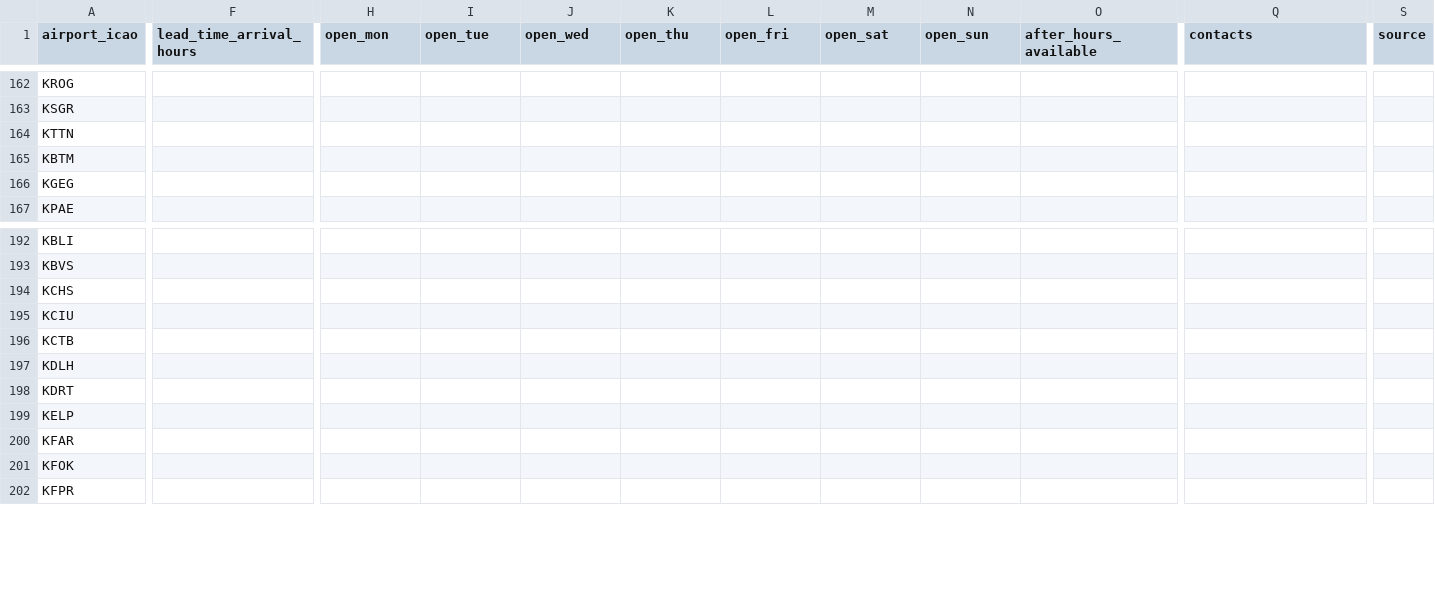
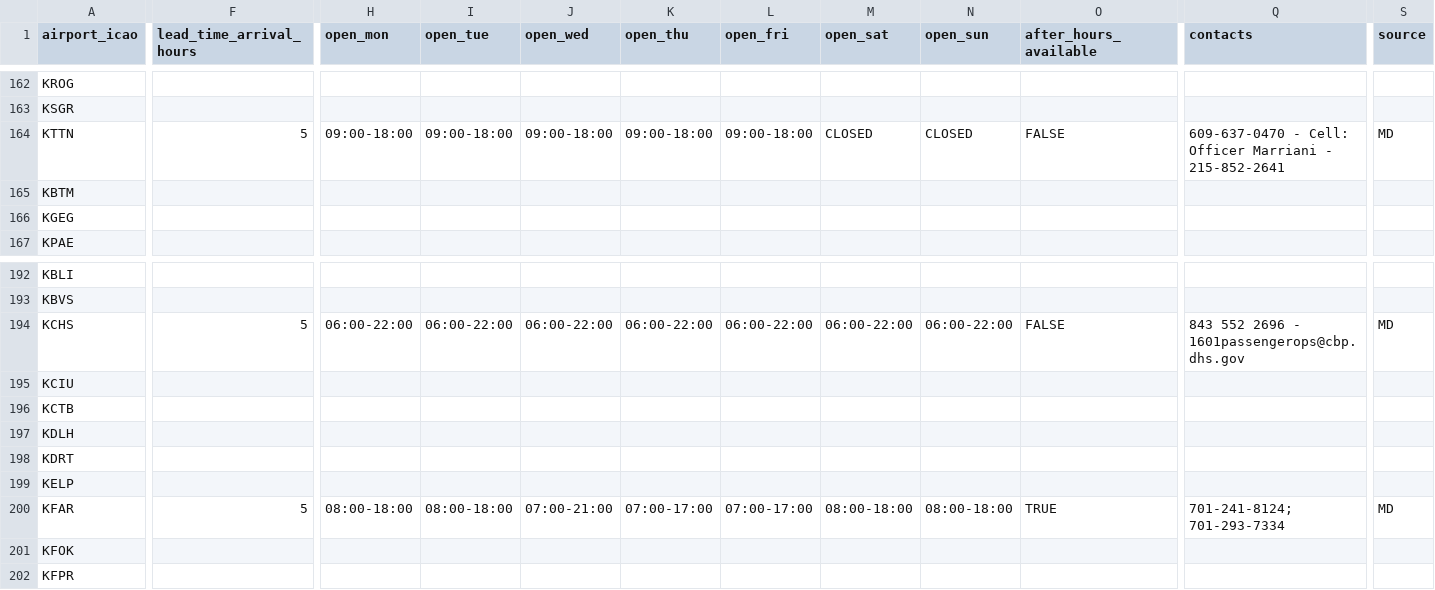
Before and after one commit to Captainmorgan37/AirSprint-Tools, a CSV file: customs_rules.csv, drawn as a sheet; only a part is shown, gaps mark what is left out; the diff covers the shown part only; the diff names each change by its address in the sheet, - before the commit and + after, or states it on an @@ line.

Commit message:
Update customs_rules.csv

```diff
--- a/customs_rules.csv
+++ b/customs_rules.csv
-F164 (lead_time_arrival_hours): (empty)
+F164 (lead_time_arrival_hours): 5
-H164 (open_mon): (empty)
+H164 (open_mon): 09:00-18:00
-I164 (open_tue): (empty)
+I164 (open_tue): 09:00-18:00
-J164 (open_wed): (empty)
+J164 (open_wed): 09:00-18:00
-K164 (open_thu): (empty)
+K164 (open_thu): 09:00-18:00
-L164 (open_fri): (empty)
+L164 (open_fri): 09:00-18:00
-M164 (open_sat): (empty)
+M164 (open_sat): CLOSED
-N164 (open_sun): (empty)
+N164 (open_sun): CLOSED
-O164 (after_hours_available): (empty)
+O164 (after_hours_available): FALSE
-Q164 (contacts): (empty)
+Q164 (contacts): 609-637-0470 - Cell: Officer Marriani - 215-852-2641
-S164 (source): (empty)
+S164 (source): MD
-F194 (lead_time_arrival_hours): (empty)
+F194 (lead_time_arrival_hours): 5
-H194 (open_mon): (empty)
+H194 (open_mon): 06:00-22:00
-I194 (open_tue): (empty)
+I194 (open_tue): 06:00-22:00
-J194 (open_wed): (empty)
+J194 (open_wed): 06:00-22:00
-K194 (open_thu): (empty)
+K194 (open_thu): 06:00-22:00
-L194 (open_fri): (empty)
+L194 (open_fri): 06:00-22:00
-M194 (open_sat): (empty)
+M194 (open_sat): 06:00-22:00
-N194 (open_sun): (empty)
+N194 (open_sun): 06:00-22:00
-O194 (after_hours_available): (empty)
+O194 (after_hours_available): FALSE
-Q194 (contacts): (empty)
+Q194 (contacts): 843 552 2696 - 1601passengerops@cbp.dhs.gov
-S194 (source): (empty)
+S194 (source): MD
-F200 (lead_time_arrival_hours): (empty)
+F200 (lead_time_arrival_hours): 5
-H200 (open_mon): (empty)
+H200 (open_mon): 08:00-18:00
-I200 (open_tue): (empty)
+I200 (open_tue): 08:00-18:00
-J200 (open_wed): (empty)
+J200 (open_wed): 07:00-21:00
-K200 (open_thu): (empty)
+K200 (open_thu): 07:00-17:00
-L200 (open_fri): (empty)
+L200 (open_fri): 07:00-17:00
-M200 (open_sat): (empty)
+M200 (open_sat): 08:00-18:00
-N200 (open_sun): (empty)
+N200 (open_sun): 08:00-18:00
-O200 (after_hours_available): (empty)
+O200 (after_hours_available): TRUE
-Q200 (contacts): (empty)
+Q200 (contacts): 701-241-8124; 701-293-7334
-S200 (source): (empty)
+S200 (source): MD
```
Also changed, not shown: 3 edited cells elsewhere in this file.
